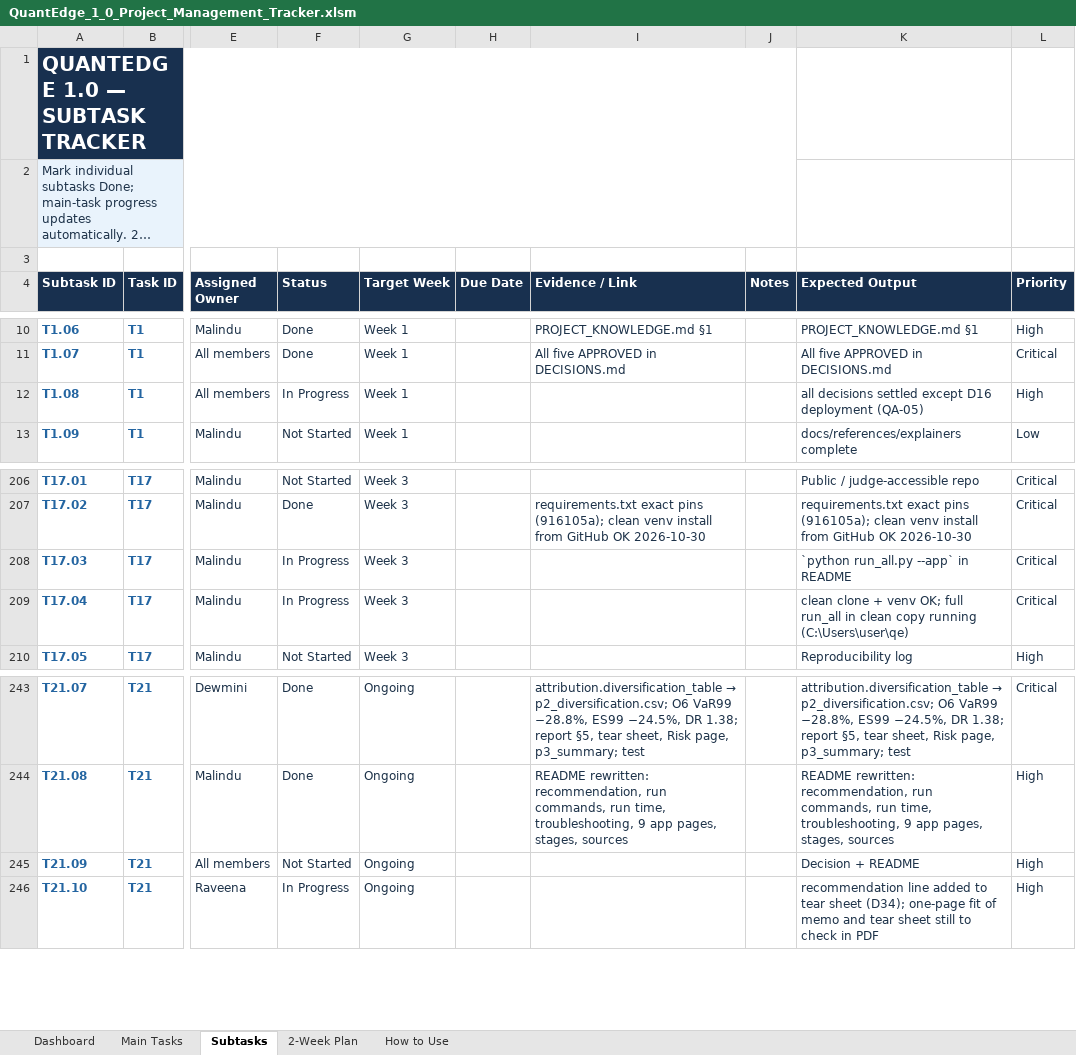
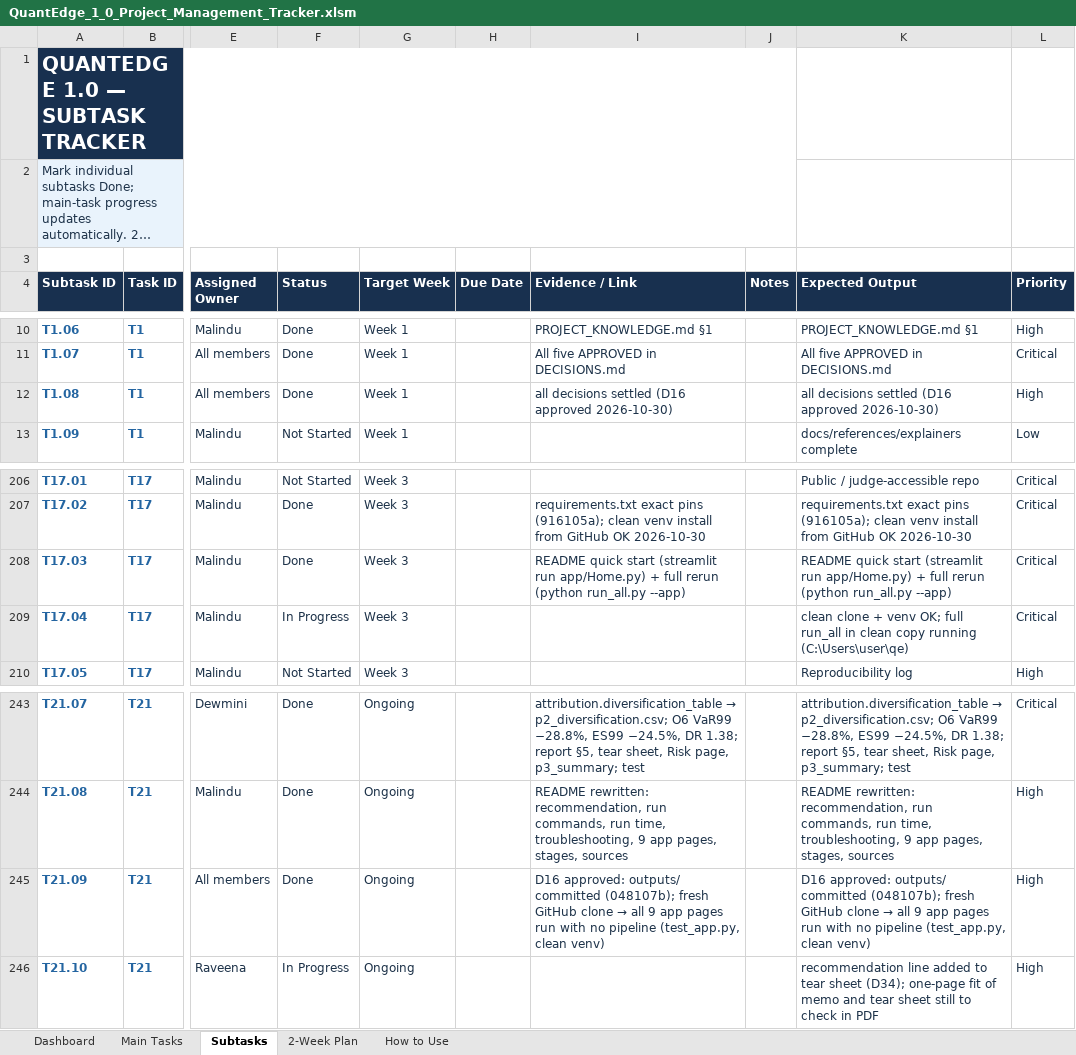
Before and after one commit to MalinduLokuge/Quant-Edge-Final-Challenge-Team-Alpha-Guard, an Excel workbook: tracking/exports/QuantEdge_1_0_Project_Management_Tracker.xlsm, sheet Subtasks, drawn as a sheet; only a part is shown, gaps mark what is left out; long unchanged cells end in …; values as stored, in another font and other column widths than the file's, no borders; conditional formats not drawn; the diff names each change by its address in the sheet, - before the commit and + after, or states it on an @@ line.

```diff
--- a/tracking/exports/QuantEdge_1_0_Project_Management_Tracker.xlsm (sheet Subtasks)
+++ b/tracking/exports/QuantEdge_1_0_Project_Management_Tracker.xlsm (sheet Subtasks)
-F12 (Status): In Progress
+F12 (Status): Done
-I12 (Evidence / Link): (empty)
+I12 (Evidence / Link): all decisions settled (D16 approved 2026-10-30)
-K12 (Expected Output): …decisions settled except D16 deployment (QA-05)
+K12 (Expected Output): …decisions settled (D16 approved 2026-10-30)
-F208 (Status): In Progress
+F208 (Status): Done
-I208 (Evidence / Link): (empty)
+I208 (Evidence / Link): README quick start (streamlit run app/Home.py) + full rerun (python run_all.py --app)
-K208 (Expected Output): `python run_all.py --app` in README
+K208 (Expected Output): README quick start (streamlit run app/Home.py) + full rerun (python run_all.py --app)
-F245 (Status): Not Started
+F245 (Status): Done
@@ I245 (Evidence / Link): (empty) → D16 approved: outputs/ committed (048107b); fresh GitHub clone → all 9 app pages run with no pipeline (test_app.py, clean venv) @@
@@ K245 (Expected Output): Decision + README → D16 approved: outputs/ committed (048107b); fresh GitHub clone → all 9 app pages run with no pipeline (test_app.py, clean venv) @@
```
Also changed, not shown: tracking/exports/QuantEdge_FigJam_Pipeline_Block_Reference.xlsm, 2 other files.
